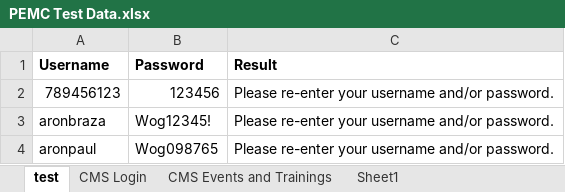
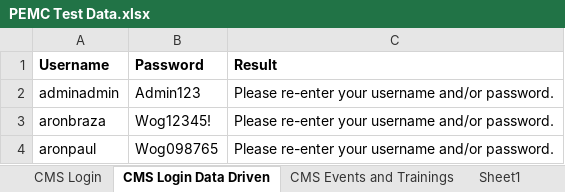
Before and after one commit to aronbraza/WOGTestAutomationFramework, an Excel workbook: Test Data/PEMC Test Data.xlsx, sheet CMS Login Data Driven, drawn as a sheet; values as stored, in another font and other column widths than the file's, no borders; removed rows and columns are numbered as before the commit, all else as after; the diff names each change by its address in the sheet, - before the commit and + after, or states it on an @@ line.

Commit message:
Applied data driven framework

```diff
--- a/Test Data/PEMC Test Data.xlsx (sheet CMS Login Data Driven)
+++ b/Test Data/PEMC Test Data.xlsx (sheet CMS Login Data Driven)
-sheet tab: test
+sheet tab: CMS Login Data Driven
@@ sheet tab order changed: CMS Login | CMS Login Data Driven | CMS Events and Trainings | Sheet1 @@
-row 2: 789456123 | 123456 | Please re-enter your username and/or password.
+row 2: adminadmin | Admin123 | Please re-enter your username and/or password.
```
Also changed, not shown: sheet CMS Login, other sheet tabs, 38 other files.
